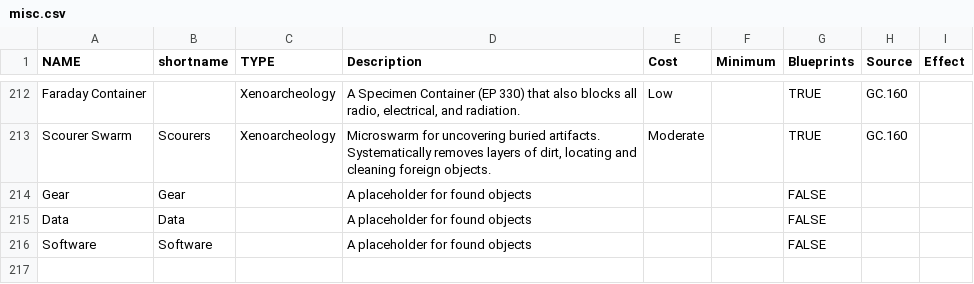
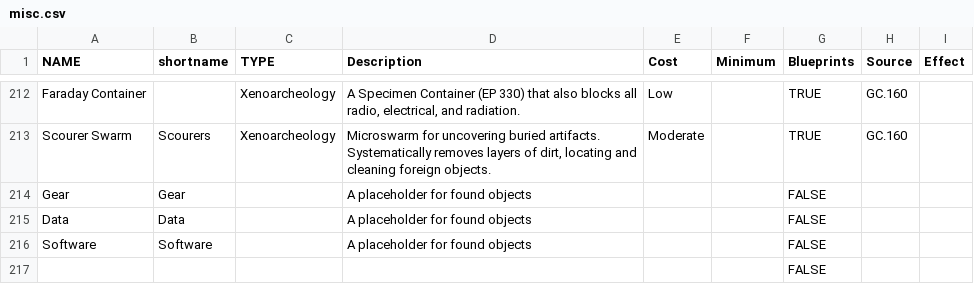
Before and after one commit to nerdhaus/eldrich, a CSV file: web/modules/custom/ep_import/gear/misc.csv, drawn as a sheet; only a part is shown, gaps mark what is left out.

```diff
--- a/web/modules/custom/ep_import/gear/misc.csv
+++ b/web/modules/custom/ep_import/gear/misc.csv
@@ -216 +216,2 @@ Data,Data,,A placeholder for found objects,,,FALSE,,
 Software,Software,,A placeholder for found objects,,,FALSE,,
+,,,,,,FALSE,,
```
Also changed, not shown: web/modules/custom/ep_import/characters/players.csv, web/modules/custom/ep_import/data/books.csv, 26 other files.
